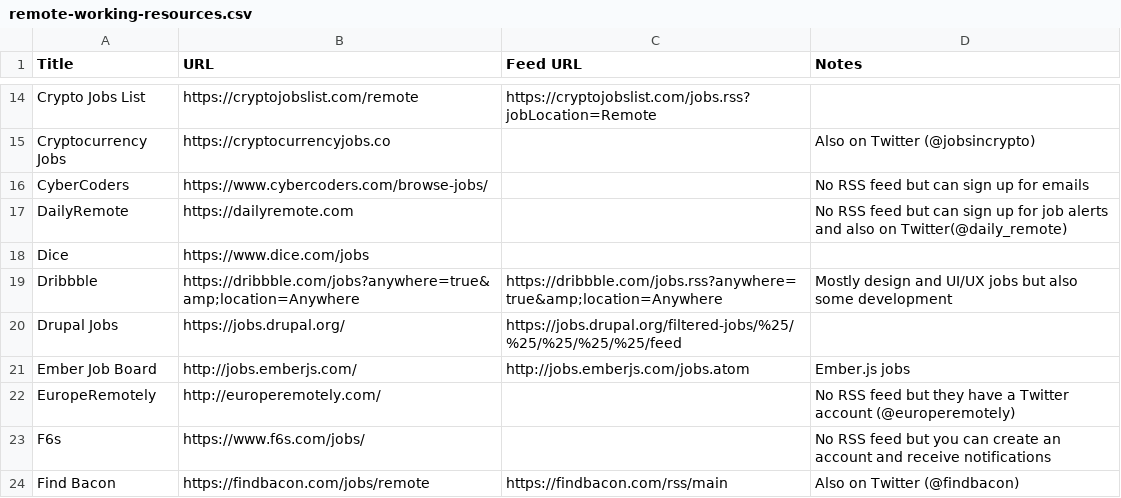
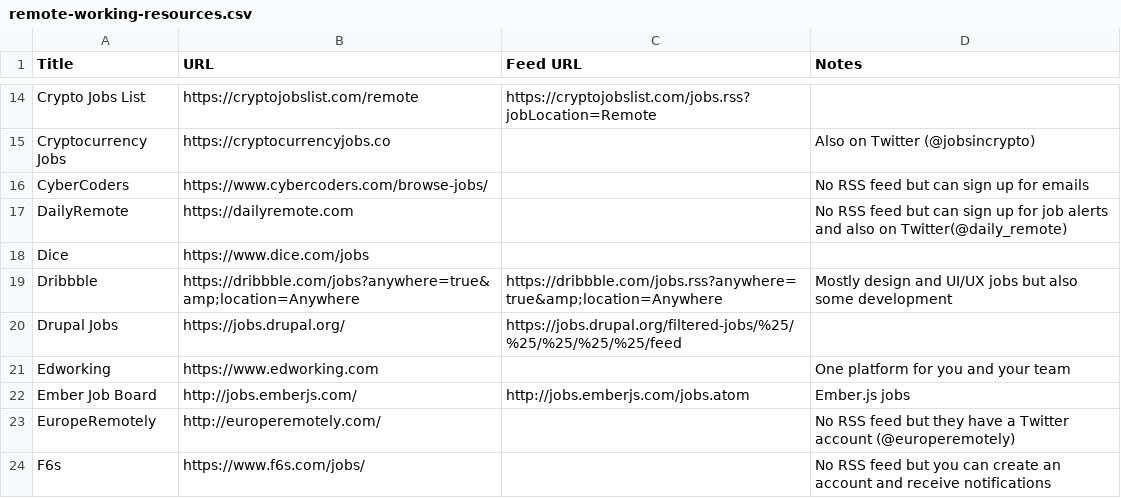
Before and after one commit to georgemandis/remote-working-list, a CSV file: remote-working-resources.csv, drawn as a sheet; only a part is shown, gaps mark what is left out; the shorter side is filled out with more unchanged rows.

Commit message:
add edworking

```diff
--- a/remote-working-resources.csv
+++ b/remote-working-resources.csv
@@ -20,2 +20,3 @@ Dribbble,https://dribbble.com/jobs?anywhere=true&amp;location=Anywhere,https://d
 Drupal Jobs,https://jobs.drupal.org/,https://jobs.drupal.org/filtered-jobs/%25/%25/%25/%25/%25/feed,
+Edworking,https://www.edworking.com,,One platform for you and your team
 Ember Job Board,http://jobs.emberjs.com/,http://jobs.emberjs.com/jobs.atom,Ember.js jobs
```
